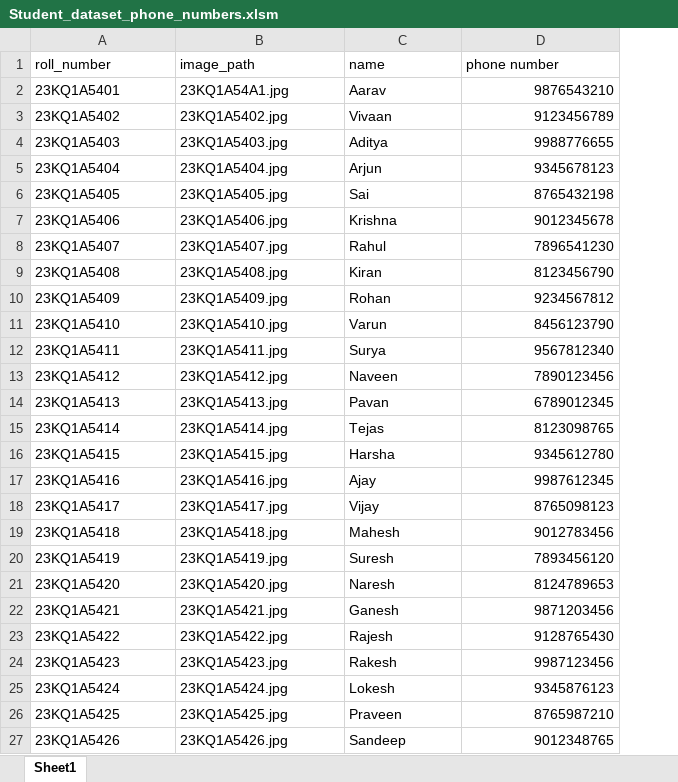
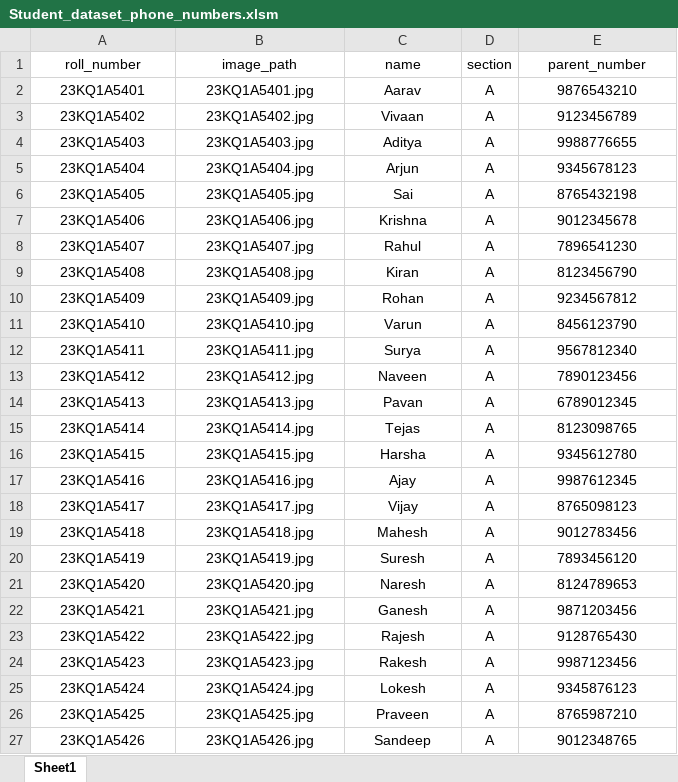
Before and after one commit to Hameedbalusupati/smart-gatepass-system, an Excel workbook: backend/Student_dataset_phone_numbers.xlsm, sheet Sheet1, drawn as a sheet; only a part is shown; values as stored, in another font and other column widths than the file's, no borders; addresses are those after the commit; the diff covers the shown part only; the diff names each change by its address in the sheet, - before the commit and + after, or states it on an @@ line.

```diff
--- a/backend/Student_dataset_phone_numbers.xlsm (sheet Sheet1)
+++ b/backend/Student_dataset_phone_numbers.xlsm (sheet Sheet1)
+column D (section), rows 2-27: all A
-A1:C27 alignment: left
+A1:C27 alignment: center
-E1: phone number
+E1: parent_number
-E1 alignment: left
+E1 alignment: center
-B2 (image_path): 23KQ1A54A1.jpg
+B2 (image_path): 23KQ1A5401.jpg
-E2:E27 alignment: right
+E2:E27 alignment: center
```
Also changed, not shown: cell formats elsewhere in this sheet, 2 other files.
